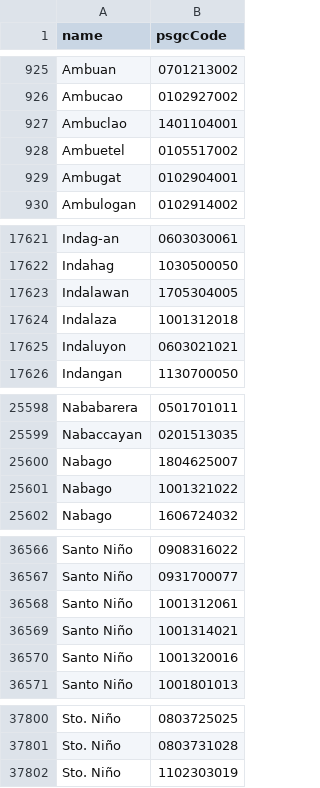
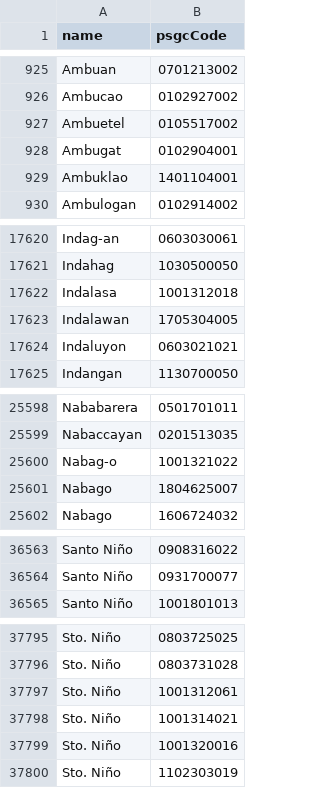
Before and after one commit to aivangogh/ph-address, a CSV file: src/data-csv/barangays.csv, drawn as a sheet; only a part is shown, gaps mark what is left out; the diff covers the shown part only.

Commit message:
data: update PSGC through Q2 2026

```diff
--- a/src/data-csv/barangays.csv
+++ b/src/data-csv/barangays.csv
@@ -926,5 +926,5 @@ Ambuan,0701213002
 Ambucao,0102927002
-Ambuclao,1401104001
 Ambuetel,0105517002
 Ambugat,0102904001
+Ambuklao,1401104001
 Ambulogan,0102914002
@@ -17622,4 +17621,4 @@ Indag-an,0603030061
 Indahag,1030500050
+Indalasa,1001312018
 Indalawan,1705304005
-Indalaza,1001312018
 Indaluyon,0603021021
@@ -25599,4 +25599,4 @@ Nababarera,0501701011
 Nabaccayan,0201513035
+Nabag-o,1001321022
 Nabago,1804625007
-Nabago,1001321022
 Nabago,1606724032
@@ -36567,5 +36564,2 @@ Santo Niño,0908316022
 Santo Niño,0931700077
-Santo Niño,1001312061
-Santo Niño,1001314021
-Santo Niño,1001320016
 Santo Niño,1001801013
@@ -37801,2 +37796,5 @@ Sto. Niño,0803725025
 Sto. Niño,0803731028
+Sto. Niño,1001312061
+Sto. Niño,1001314021
+Sto. Niño,1001320016
 Sto. Niño,1102303019
```
Also changed, not shown: 12 added rows, 13 removed rows and 4 edited cells elsewhere in this file, src/data-csv/municipalities.csv, 5 other files.
